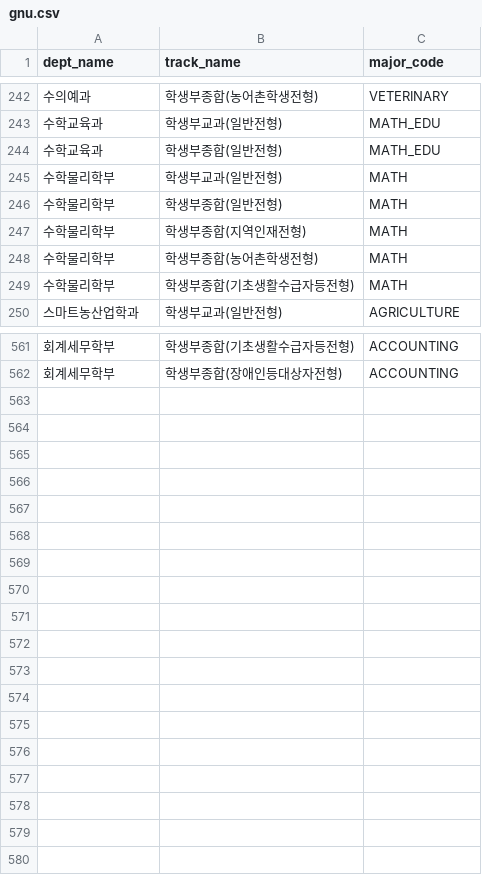
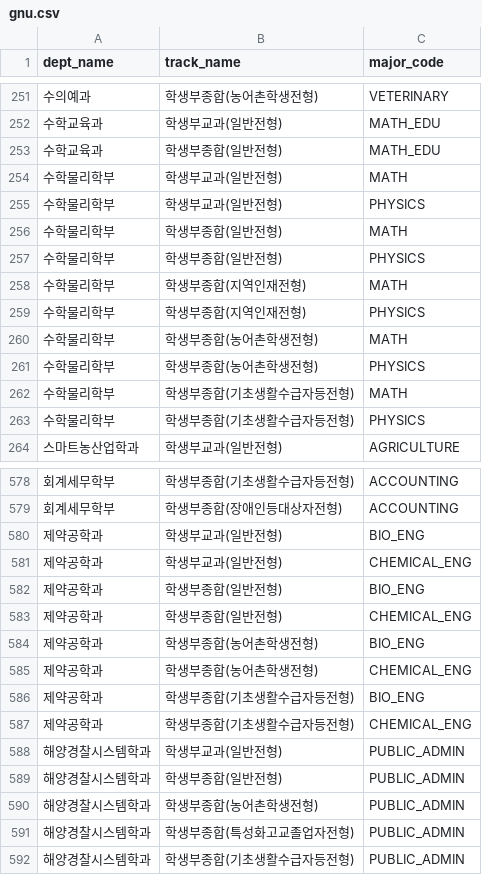
Before and after one commit to 4line-thon-team8/Backend, a CSV file: src/main/resources/seed-data/unit-majors-v8/gnu.csv, drawn as a sheet; only a part is shown, gaps mark what is left out; the diff covers the shown part only; the diff names each change by its address in the sheet, - before the commit and + after, or states it on an @@ line.

```diff
--- a/src/main/resources/seed-data/unit-majors-v8/gnu.csv
+++ b/src/main/resources/seed-data/unit-majors-v8/gnu.csv
+row 255: 수학물리학부 | 학생부교과(일반전형) | PHYSICS
+row 257: 수학물리학부 | 학생부종합(일반전형) | PHYSICS
+row 259: 수학물리학부 | 학생부종합(지역인재전형) | PHYSICS
+row 261: 수학물리학부 | 학생부종합(농어촌학생전형) | PHYSICS
+row 263: 수학물리학부 | 학생부종합(기초생활수급자등전형) | PHYSICS
+row 580: 제약공학과 | 학생부교과(일반전형) | BIO_ENG
+row 581: 제약공학과 | 학생부교과(일반전형) | CHEMICAL_ENG
+row 582: 제약공학과 | 학생부종합(일반전형) | BIO_ENG
+row 583: 제약공학과 | 학생부종합(일반전형) | CHEMICAL_ENG
+row 584: 제약공학과 | 학생부종합(농어촌학생전형) | BIO_ENG
+row 585: 제약공학과 | 학생부종합(농어촌학생전형) | CHEMICAL_ENG
+row 586: 제약공학과 | 학생부종합(기초생활수급자등전형) | BIO_ENG
+row 587: 제약공학과 | 학생부종합(기초생활수급자등전형) | CHEMICAL_ENG
+row 588: 해양경찰시스템학과 | 학생부교과(일반전형) | PUBLIC_ADMIN
+row 589: 해양경찰시스템학과 | 학생부종합(일반전형) | PUBLIC_ADMIN
+row 590: 해양경찰시스템학과 | 학생부종합(농어촌학생전형) | PUBLIC_ADMIN
+row 591: 해양경찰시스템학과 | 학생부종합(특성화고교졸업자전형) | PUBLIC_ADMIN
+row 592: 해양경찰시스템학과 | 학생부종합(기초생활수급자등전형) | PUBLIC_ADMIN
```
Also changed, not shown: 12 added rows elsewhere in this file, src/main/resources/seed-data/unit-majors-v8/chungbuk.csv, src/main/resources/seed-data/unit-majors-v8/jejunu.csv, 31 other files.
